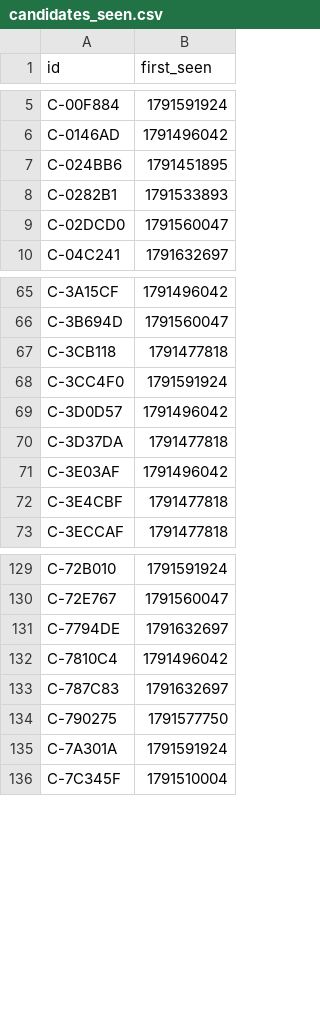
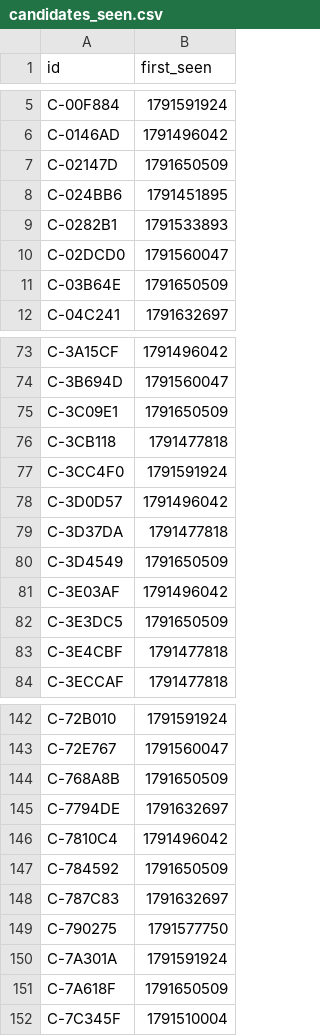
Before and after one commit to ashil13/early-hunter, a CSV file: data/candidates_seen.csv, drawn as a sheet; only a part is shown, gaps mark what is left out; the diff covers the shown part only.

```diff
--- a/data/candidates_seen.csv
+++ b/data/candidates_seen.csv
@@ -6,2 +6,3 @@ C-00F884,1791591924
 C-0146AD,1791496042
+C-02147D,1791650509
 C-024BB6,1791451895
@@ -9,2 +10,3 @@ C-0282B1,1791533893
 C-02DCD0,1791560047
+C-03B64E,1791650509
 C-04C241,1791632697
@@ -66,2 +74,3 @@ C-3A15CF,1791496042
 C-3B694D,1791560047
+C-3C09E1,1791650509
 C-3CB118,1791477818
@@ -70,3 +79,5 @@ C-3D0D57,1791496042
 C-3D37DA,1791477818
+C-3D4549,1791650509
 C-3E03AF,1791496042
+C-3E3DC5,1791650509
 C-3E4CBF,1791477818
@@ -130,4 +143,6 @@ C-72B010,1791591924
 C-72E767,1791560047
+C-768A8B,1791650509
 C-7794DE,1791632697
 C-7810C4,1791496042
+C-784592,1791650509
 C-787C83,1791632697
@@ -135,2 +150,3 @@ C-790275,1791577750
 C-7A301A,1791591924
+C-7A618F,1791650509
 C-7C345F,1791510004
```
Also changed, not shown: 20 added rows elsewhere in this file, data/wallets.csv, 3 other files.
